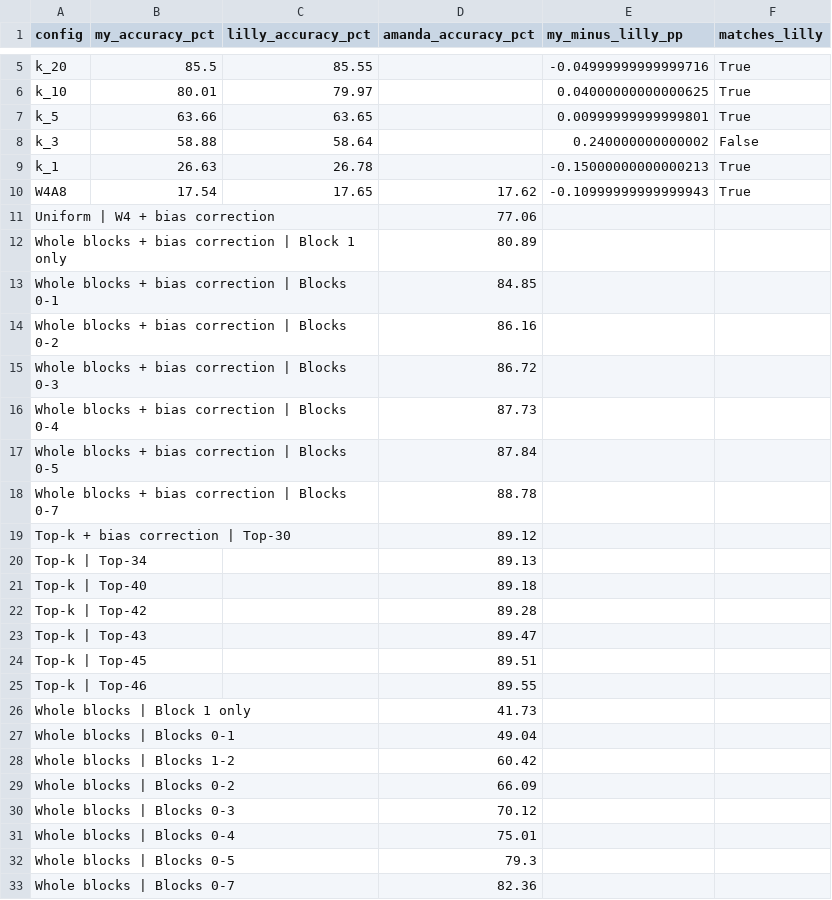
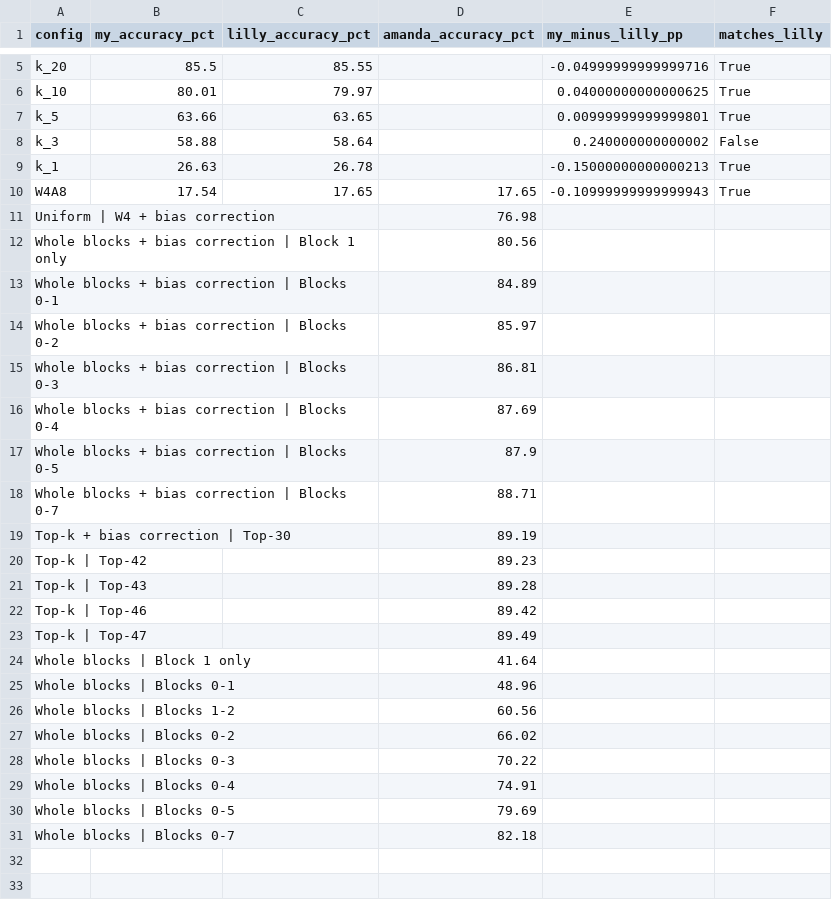
Before and after one commit to josie-barber/Layer-Wise-Quantization-of-MobileNetV2-for-Edge-Accelerators, a CSV file: results/josie/accuracy_validation.csv, drawn as a sheet; only a part is shown, gaps mark what is left out; the diff covers the shown part only.

```diff
--- a/results/josie/accuracy_validation.csv
+++ b/results/josie/accuracy_validation.csv
@@ -9,25 +9,23 @@ k_3,58.88,58.64,,0.240000000000002,False
 k_1,26.63,26.78,,-0.15000000000000213,True
-W4A8,17.54,17.65,17.62,-0.10999999999999943,True
-Uniform | W4 + bias correction,,,77.06,,
-Whole blocks + bias correction | Block 1 only,,,80.89,,
-Whole blocks + bias correction | Blocks 0-1,,,84.85,,
-Whole blocks + bias correction | Blocks 0-2,,,86.16,,
-Whole blocks + bias correction | Blocks 0-3,,,86.72,,
-Whole blocks + bias correction | Blocks 0-4,,,87.73,,
-Whole blocks + bias correction | Blocks 0-5,,,87.84,,
-Whole blocks + bias correction | Blocks 0-7,,,88.78,,
-Top-k + bias correction | Top-30,,,89.12,,
-Top-k | Top-34,,,89.13,,
-Top-k | Top-40,,,89.18,,
-Top-k | Top-42,,,89.28,,
-Top-k | Top-43,,,89.47,,
-Top-k | Top-45,,,89.51,,
-Top-k | Top-46,,,89.55,,
-Whole blocks | Block 1 only,,,41.73,,
-Whole blocks | Blocks 0-1,,,49.04,,
-Whole blocks | Blocks 1-2,,,60.42,,
-Whole blocks | Blocks 0-2,,,66.09,,
-Whole blocks | Blocks 0-3,,,70.12,,
-Whole blocks | Blocks 0-4,,,75.01,,
-Whole blocks | Blocks 0-5,,,79.3,,
-Whole blocks | Blocks 0-7,,,82.36,,
+W4A8,17.54,17.65,17.65,-0.10999999999999943,True
+Uniform | W4 + bias correction,,,76.98,,
+Whole blocks + bias correction | Block 1 only,,,80.56,,
+Whole blocks + bias correction | Blocks 0-1,,,84.89,,
+Whole blocks + bias correction | Blocks 0-2,,,85.97,,
+Whole blocks + bias correction | Blocks 0-3,,,86.81,,
+Whole blocks + bias correction | Blocks 0-4,,,87.69,,
+Whole blocks + bias correction | Blocks 0-5,,,87.9,,
+Whole blocks + bias correction | Blocks 0-7,,,88.71,,
+Top-k + bias correction | Top-30,,,89.19,,
+Top-k | Top-42,,,89.23,,
+Top-k | Top-43,,,89.28,,
+Top-k | Top-46,,,89.42,,
+Top-k | Top-47,,,89.49,,
+Whole blocks | Block 1 only,,,41.64,,
+Whole blocks | Blocks 0-1,,,48.96,,
+Whole blocks | Blocks 1-2,,,60.56,,
+Whole blocks | Blocks 0-2,,,66.02,,
+Whole blocks | Blocks 0-3,,,70.22,,
+Whole blocks | Blocks 0-4,,,74.91,,
+Whole blocks | Blocks 0-5,,,79.69,,
+Whole blocks | Blocks 0-7,,,82.18,,
```
Also changed, not shown: 1 edited cell elsewhere in this file, results/josie/final_comparison.csv, results/josie/storage_analysis.csv, 4 other files.
